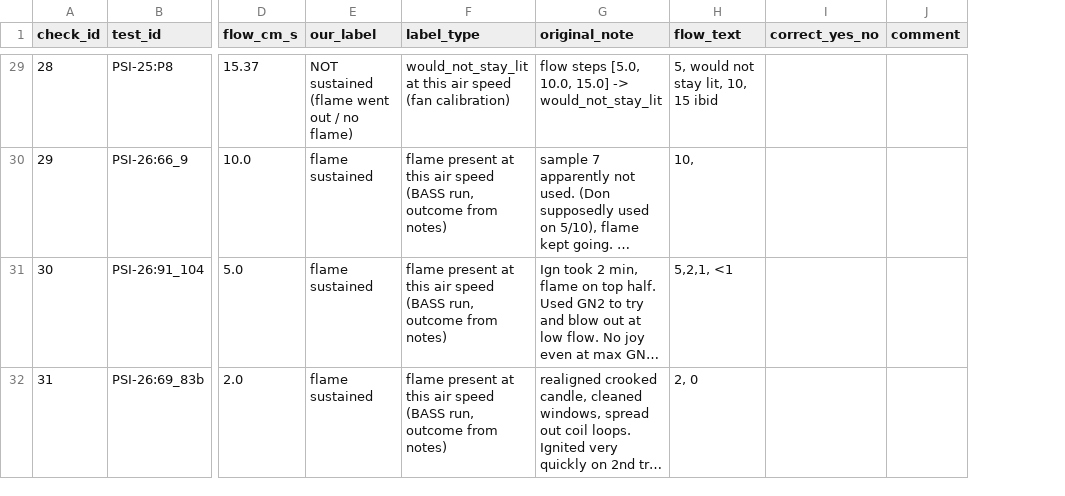
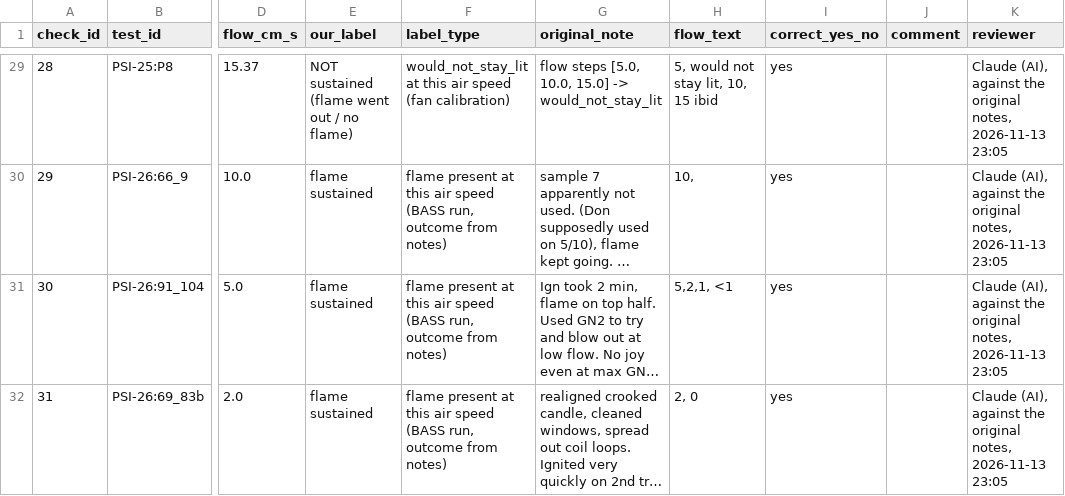
Before and after one commit to Mohammed-Ayman-2023/Flame-in-FreeFall-NASA-Space-Apps, a CSV file: qa/spot_check_labels.csv, drawn as a sheet; only a part is shown, gaps mark what is left out; long unchanged cells end in …; the diff covers the shown part only; the diff names each change by its address in the sheet, - before the commit and + after, or states it on an @@ line.

```diff
--- a/qa/spot_check_labels.csv
+++ b/qa/spot_check_labels.csv
+column K (reviewer), rows 29-32: all Claude (AI), against the original notes, 2026-11-13 23:05
-I29:I32 (correct_yes_no): (empty)
+I29:I32 (correct_yes_no): yes
```
Also changed, not shown: 32 edited cells elsewhere in this file, 19 other files.
